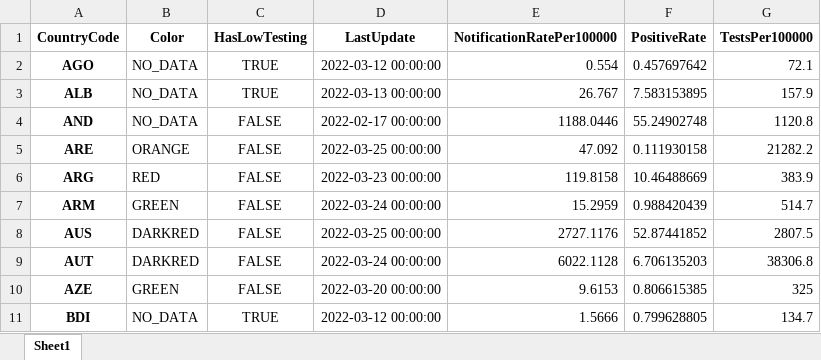
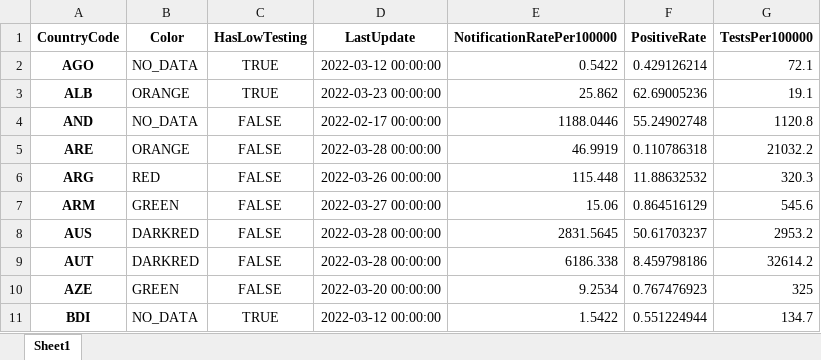
Before and after one commit to GuillaumeDerval/ecdc_covid_worldmap, an Excel workbook: covid.xlsx, sheet Sheet1, drawn as a sheet; only a part is shown; values as stored, in another font and other column widths than the file's, no borders; the diff covers the shown part only; the diff names each change by its address in the sheet, - before the commit and + after, or states it on an @@ line.

```diff
--- a/covid.xlsx (sheet Sheet1)
+++ b/covid.xlsx (sheet Sheet1)
-E2 (NotificationRatePer100000): 0.554
+E2 (NotificationRatePer100000): 0.5422
-F2 (PositiveRate): 0.457697642
+F2 (PositiveRate): 0.429126214
-B3 (Color): NO_DATA
+B3 (Color): ORANGE
-D3 (LastUpdate): 2022-03-13 00:00:00
+D3 (LastUpdate): 2022-03-23 00:00:00
-E3 (NotificationRatePer100000): 26.767
+E3 (NotificationRatePer100000): 25.862
-F3 (PositiveRate): 7.583153895
+F3 (PositiveRate): 62.69005236
-G3 (TestsPer100000): 157.9
+G3 (TestsPer100000): 19.1
-D5 (LastUpdate): 2022-03-25 00:00:00
+D5 (LastUpdate): 2022-03-28 00:00:00
-E5 (NotificationRatePer100000): 47.092
+E5 (NotificationRatePer100000): 46.9919
-F5 (PositiveRate): 0.111930158
+F5 (PositiveRate): 0.110786318
-G5 (TestsPer100000): 21282.2
+G5 (TestsPer100000): 21032.2
-D6 (LastUpdate): 2022-03-23 00:00:00
+D6 (LastUpdate): 2022-03-26 00:00:00
-E6 (NotificationRatePer100000): 119.8158
+E6 (NotificationRatePer100000): 115.448
-F6 (PositiveRate): 10.46488669
+F6 (PositiveRate): 11.88632532
-G6 (TestsPer100000): 383.9
+G6 (TestsPer100000): 320.3
-D7 (LastUpdate): 2022-03-24 00:00:00
+D7 (LastUpdate): 2022-03-27 00:00:00
-E7 (NotificationRatePer100000): 15.2959
+E7 (NotificationRatePer100000): 15.06
-F7 (PositiveRate): 0.988420439
+F7 (PositiveRate): 0.864516129
-G7 (TestsPer100000): 514.7
+G7 (TestsPer100000): 545.6
-D8 (LastUpdate): 2022-03-25 00:00:00
+D8 (LastUpdate): 2022-03-28 00:00:00
-E8 (NotificationRatePer100000): 2727.1176
+E8 (NotificationRatePer100000): 2831.5645
-F8 (PositiveRate): 52.87441852
+F8 (PositiveRate): 50.61703237
-G8 (TestsPer100000): 2807.5
+G8 (TestsPer100000): 2953.2
-D9 (LastUpdate): 2022-03-24 00:00:00
+D9 (LastUpdate): 2022-03-28 00:00:00
-E9 (NotificationRatePer100000): 6022.1128
+E9 (NotificationRatePer100000): 6186.338
-F9 (PositiveRate): 6.706135203
+F9 (PositiveRate): 8.459798186
-G9 (TestsPer100000): 38306.8
+G9 (TestsPer100000): 32614.2
-E10 (NotificationRatePer100000): 9.6153
+E10 (NotificationRatePer100000): 9.2534
-F10 (PositiveRate): 0.806615385
+F10 (PositiveRate): 0.767476923
-E11 (NotificationRatePer100000): 1.5666
+E11 (NotificationRatePer100000): 1.5422
-F11 (PositiveRate): 0.799628805
+F11 (PositiveRate): 0.551224944
```
Also changed, not shown: 398 edited cells elsewhere in this sheet, 2 other files.
